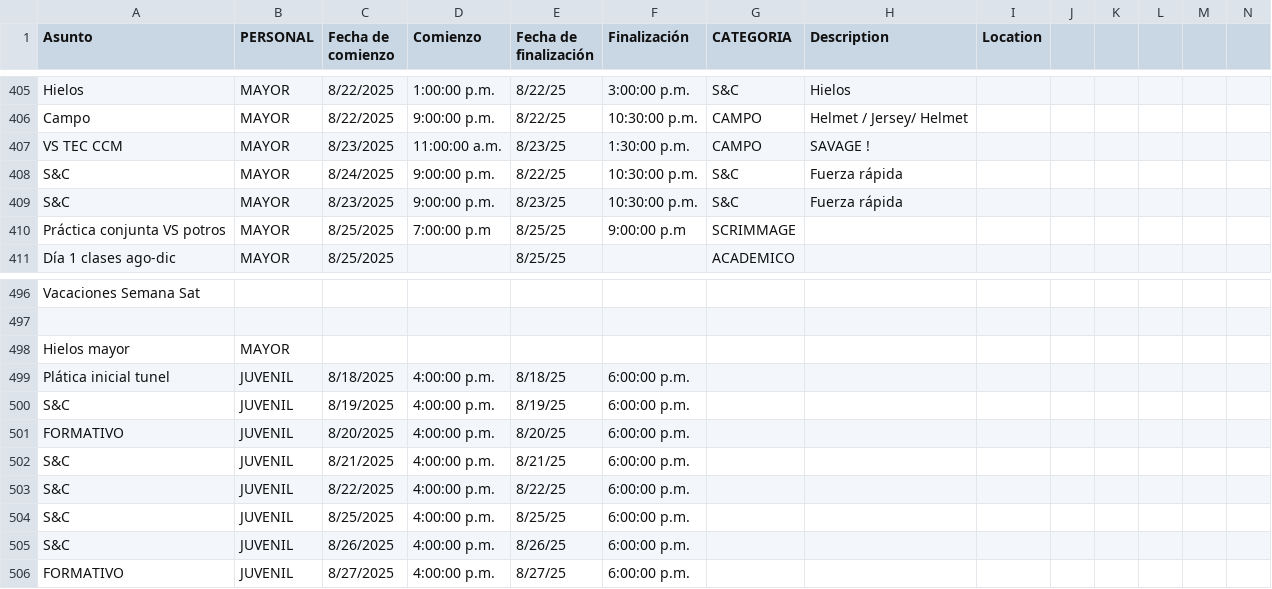
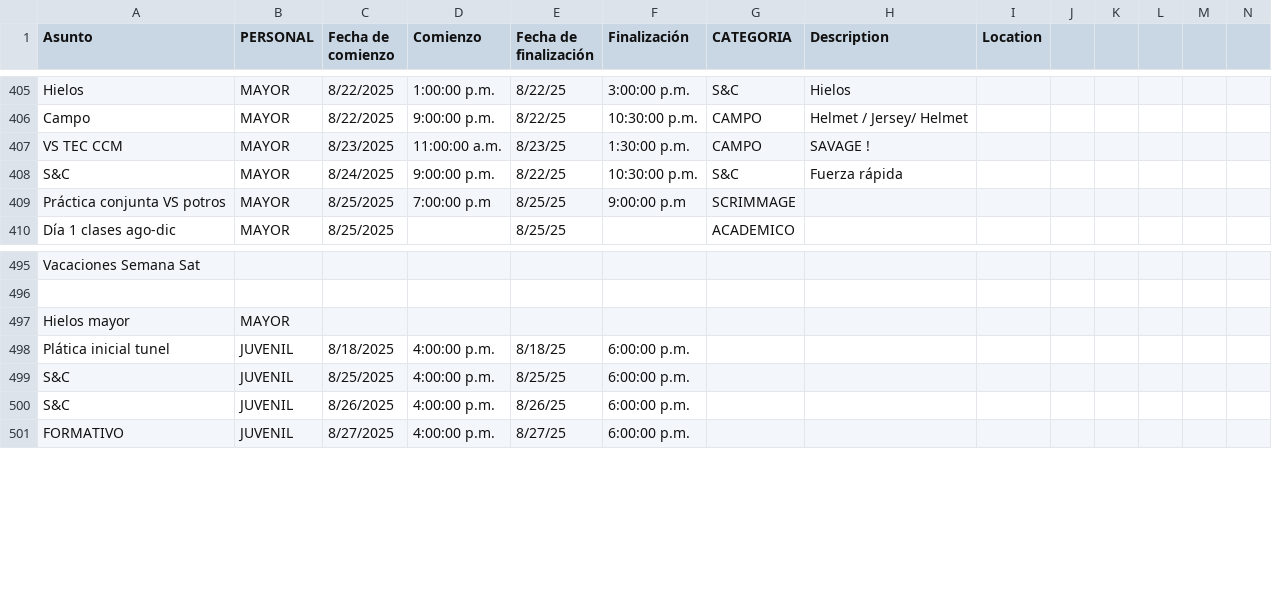
Before and after one commit to zagalseb/APPSVG, a TSV file: data.tsv, drawn as a sheet; only a part is shown, gaps mark what is left out; rows hold the shown columns only; the diff names each change by its address in the sheet, - before the commit and + after, or states it on an @@ line.

Commit message:
Add files via upload

```diff
--- a/data.tsv
+++ b/data.tsv
-row 409: S&C | MAYOR | 8/23/2025 | 9:00:00 p.m. | 8/23/25 | 10:30:00 p.m. | S&C | Fuerza rápida
-row 500: S&C | JUVENIL | 8/19/2025 | 4:00:00 p.m. | 8/19/25 | 6:00:00 p.m.
-row 501: FORMATIVO | JUVENIL | 8/20/2025 | 4:00:00 p.m. | 8/20/25 | 6:00:00 p.m.
-row 502: S&C | JUVENIL | 8/21/2025 | 4:00:00 p.m. | 8/21/25 | 6:00:00 p.m.
-row 503: S&C | JUVENIL | 8/22/2025 | 4:00:00 p.m. | 8/22/25 | 6:00:00 p.m.
```
